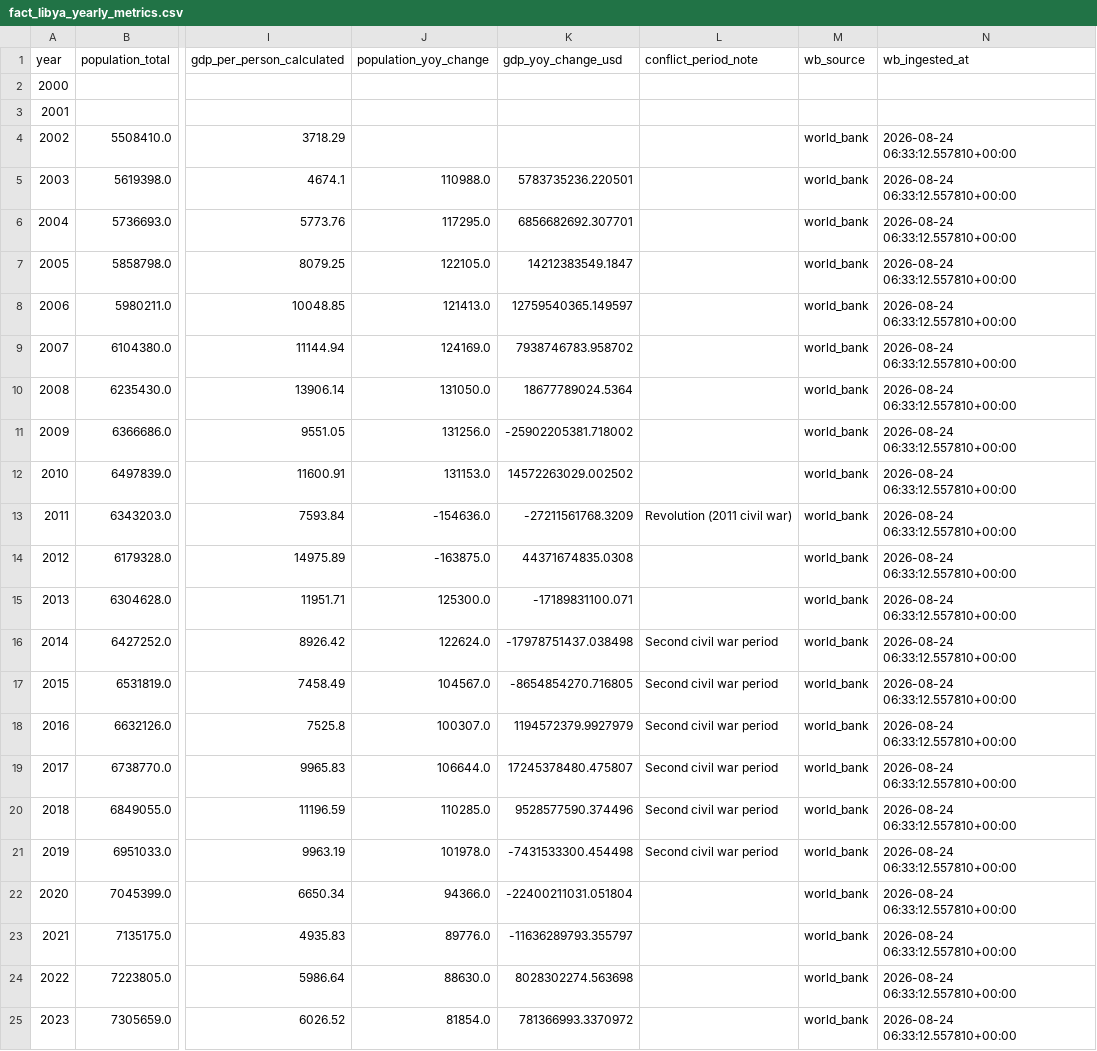
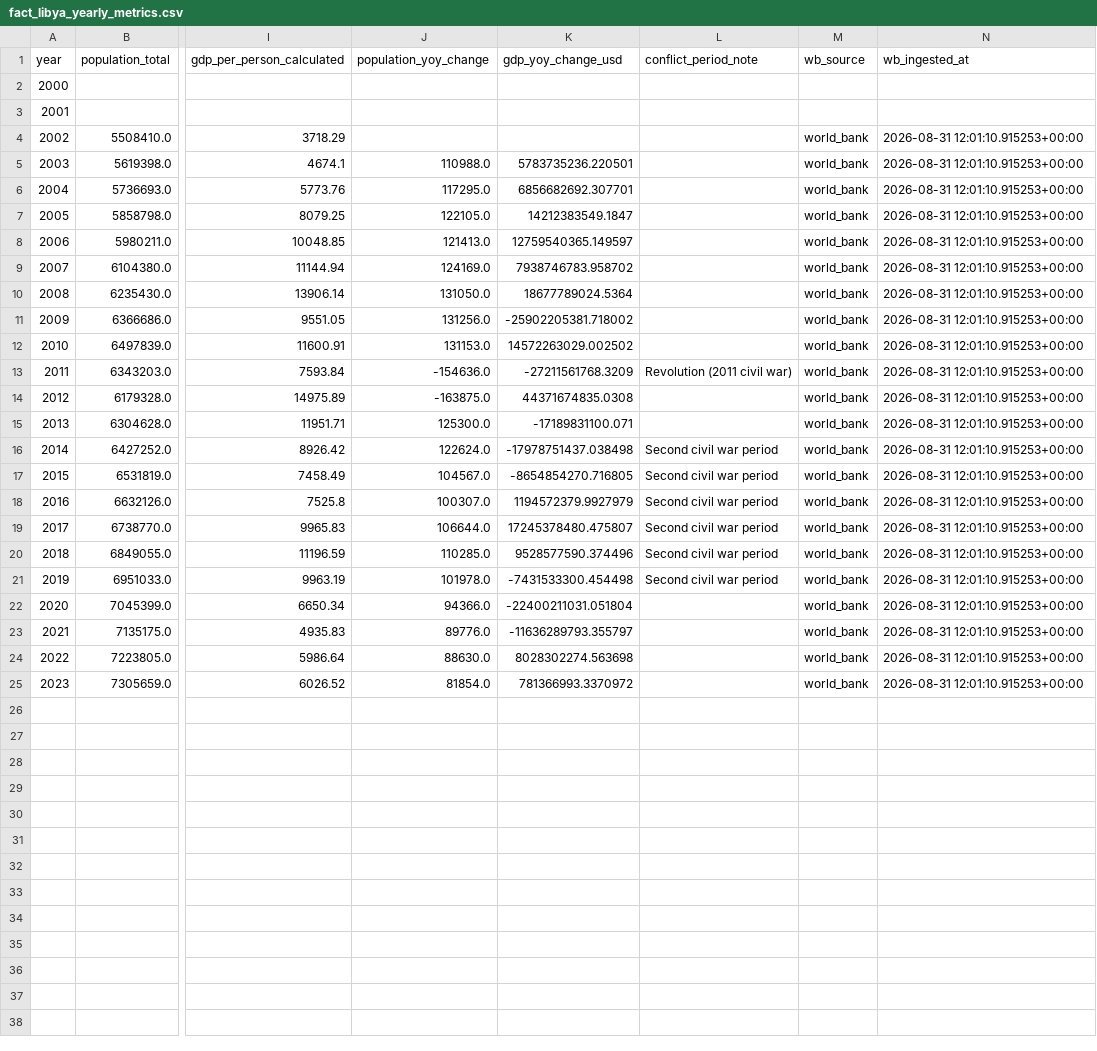
Before and after one commit to ahmedmajid22/libya-open-data-platform, a CSV file: data/fact_libya_yearly_metrics.csv, drawn as a sheet; only a part is shown, gaps mark what is left out; the diff names each change by its address in the sheet, - before the commit and + after, or states it on an @@ line.

Commit message:
data: auto-update 2026-08-31

```diff
--- a/data/fact_libya_yearly_metrics.csv
+++ b/data/fact_libya_yearly_metrics.csv
-N4:N25 (wb_ingested_at): 2026-08-24 06:33:12.557810+00:00
+N4:N25 (wb_ingested_at): 2026-08-31 12:01:10.915253+00:00
```
